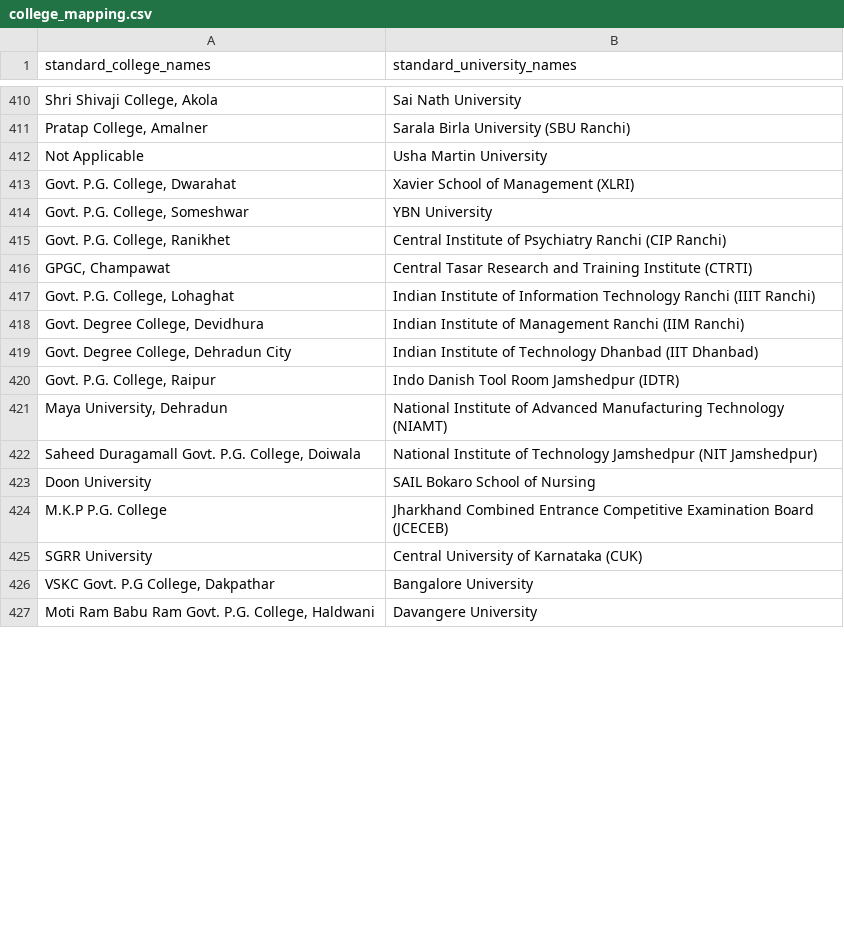
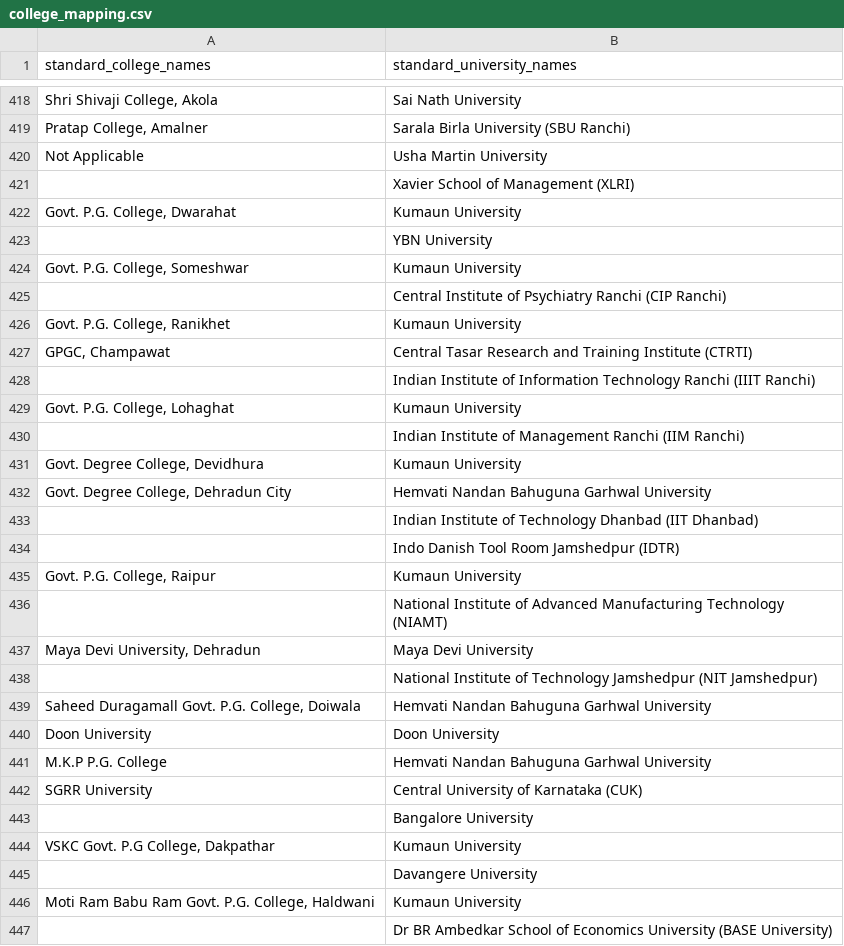
Before and after one commit to VigyanShaala-Tech/data-pipelines-v2, a CSV file: dbt/seeds/college_mapping.csv, drawn as a sheet; only a part is shown, gaps mark what is left out; the diff covers the shown part only.

Commit message:
Added Uttarakhand college university mapping

```diff
--- a/dbt/seeds/college_mapping.csv
+++ b/dbt/seeds/college_mapping.csv
@@ -412,16 +420,28 @@ standard_college_names,standard_university_names
 "Not Applicable","Usha Martin University"
-"Govt. P.G. College, Dwarahat","Xavier School of Management (XLRI)"
-"Govt. P.G. College, Someshwar","YBN University"
-"Govt. P.G. College, Ranikhet","Central Institute of Psychiatry Ranchi (CIP Ranchi)"
+"","Xavier School of Management (XLRI)"
+"Govt. P.G. College, Dwarahat","Kumaun University"
+"","YBN University"
+"Govt. P.G. College, Someshwar","Kumaun University"
+"","Central Institute of Psychiatry Ranchi (CIP Ranchi)"
+"Govt. P.G. College, Ranikhet","Kumaun University"
 "GPGC, Champawat","Central Tasar Research and Training Institute (CTRTI)"
-"Govt. P.G. College, Lohaghat","Indian Institute of Information Technology Ranchi (IIIT Ranchi)"
-"Govt. Degree College, Devidhura","Indian Institute of Management Ranchi (IIM Ranchi)"
-"Govt. Degree College, Dehradun City","Indian Institute of Technology Dhanbad (IIT Dhanbad)"
-"Govt. P.G. College, Raipur","Indo Danish Tool Room Jamshedpur (IDTR)"
-"Maya University, Dehradun","National Institute of Advanced Manufacturing Technology (NIAMT)"
-"Saheed Duragamall Govt. P.G. College, Doiwala","National Institute of Technology Jamshedpur (NIT Jamshedpur)"
-"Doon University","SAIL Bokaro School of Nursing"
-"M.K.P P.G. College","Jharkhand Combined Entrance Competitive Examination Board (JCECEB)"
+"","Indian Institute of Information Technology Ranchi (IIIT Ranchi)"
+"Govt. P.G. College, Lohaghat","Kumaun University"
+"","Indian Institute of Management Ranchi (IIM Ranchi)"
+"Govt. Degree College, Devidhura","Kumaun University"
+"Govt. Degree College, Dehradun City","Hemvati Nandan Bahuguna Garhwal University"
+"","Indian Institute of Technology Dhanbad (IIT Dhanbad)"
+"","Indo Danish Tool Room Jamshedpur (IDTR)"
+"Govt. P.G. College, Raipur","Kumaun University"
+"","National Institute of Advanced Manufacturing Technology (NIAMT)"
+"Maya Devi University, Dehradun","Maya Devi University"
+"","National Institute of Technology Jamshedpur (NIT Jamshedpur)"
+"Saheed Duragamall Govt. P.G. College, Doiwala","Hemvati Nandan Bahuguna Garhwal University"
+"Doon University","Doon University"
+"M.K.P P.G. College","Hemvati Nandan Bahuguna Garhwal University"
 "SGRR University","Central University of Karnataka (CUK)"
-"VSKC Govt. P.G College, Dakpathar","Bangalore University"
-"Moti Ram Babu Ram Govt. P.G. College, Haldwani","Davangere University"
+"","Bangalore University"
+"VSKC Govt. P.G College, Dakpathar","Kumaun University"
+"","Davangere University"
+"Moti Ram Babu Ram Govt. P.G. College, Haldwani","Kumaun University"
+"","Dr BR Ambedkar School of Economics University (BASE University)"
```
Also changed, not shown: 19 added rows, 2 removed rows and 23 edited cells elsewhere in this file.
